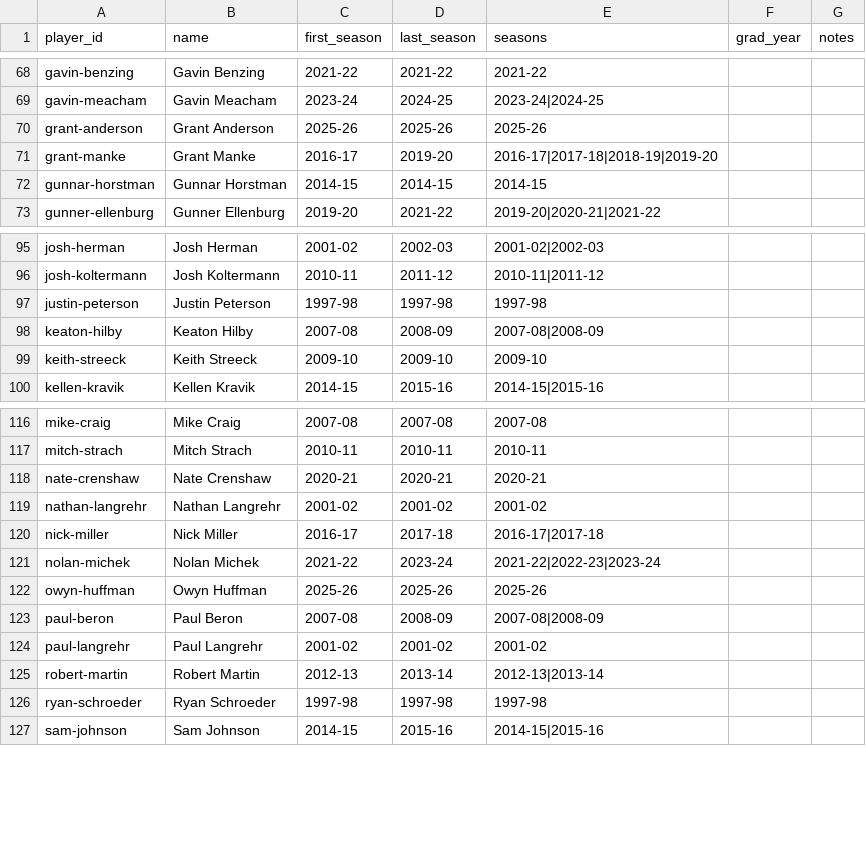
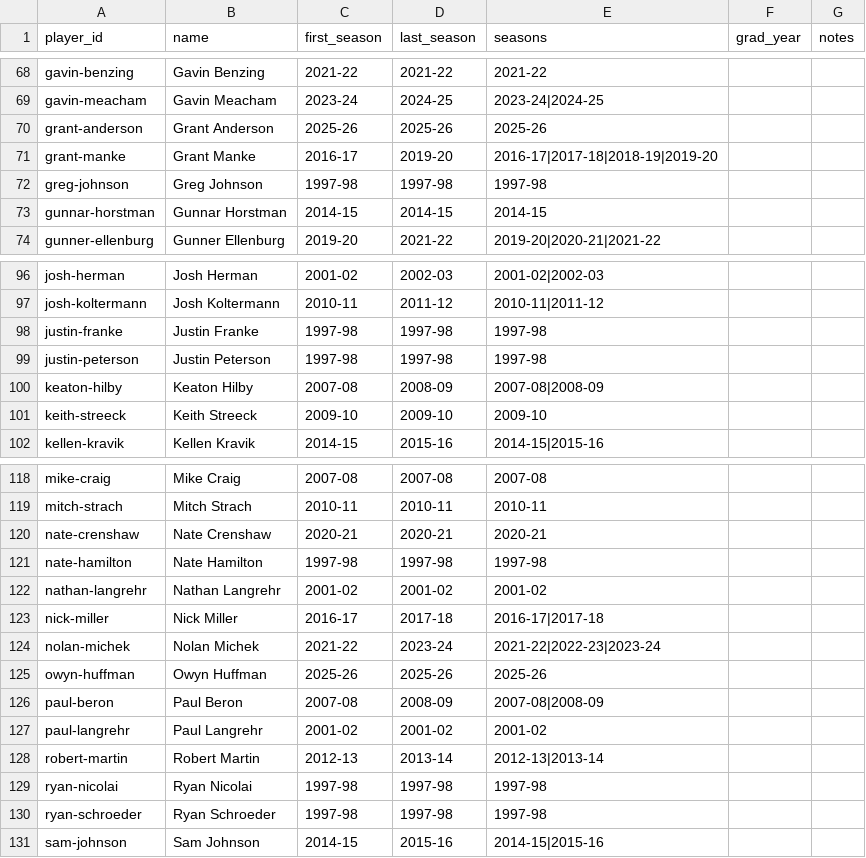
Before and after one commit to jparr021/bangor-basketball, a CSV file: data/players.csv, drawn as a sheet; only a part is shown, gaps mark what is left out.

```diff
--- a/data/players.csv
+++ b/data/players.csv
@@ -71,2 +71,3 @@ grant-anderson,Grant Anderson,2025-26,2025-26,2025-26,,
 grant-manke,Grant Manke,2016-17,2019-20,2016-17|2017-18|2018-19|2019-20,,
+greg-johnson,Greg Johnson,1997-98,1997-98,1997-98,,
 gunnar-horstman,Gunnar Horstman,2014-15,2014-15,2014-15,,
@@ -96,2 +97,3 @@ josh-herman,Josh Herman,2001-02,2002-03,2001-02|2002-03,,
 josh-koltermann,Josh Koltermann,2010-11,2011-12,2010-11|2011-12,,
+justin-franke,Justin Franke,1997-98,1997-98,1997-98,,
 justin-peterson,Justin Peterson,1997-98,1997-98,1997-98,,
@@ -118,2 +120,3 @@ mitch-strach,Mitch Strach,2010-11,2010-11,2010-11,,
 nate-crenshaw,Nate Crenshaw,2020-21,2020-21,2020-21,,
+nate-hamilton,Nate Hamilton,1997-98,1997-98,1997-98,,
 nathan-langrehr,Nathan Langrehr,2001-02,2001-02,2001-02,,
@@ -125,2 +128,3 @@ paul-langrehr,Paul Langrehr,2001-02,2001-02,2001-02,,
 robert-martin,Robert Martin,2012-13,2013-14,2012-13|2013-14,,
+ryan-nicolai,Ryan Nicolai,1997-98,1997-98,1997-98,,
 ryan-schroeder,Ryan Schroeder,1997-98,1997-98,1997-98,,
```
Also changed, not shown: data/games.csv, data/opponent_player_games.csv, 4 other files.
